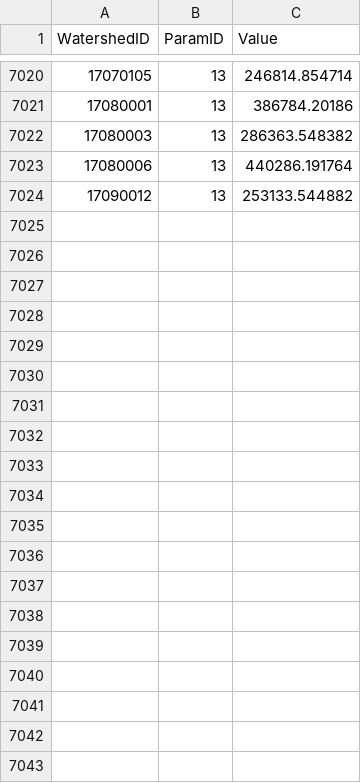
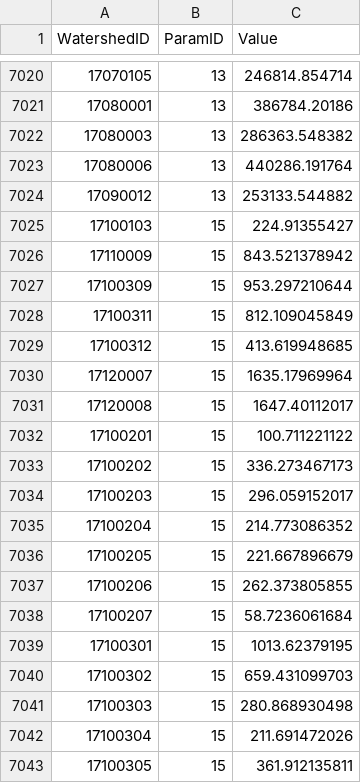
Before and after one commit to Riverscapes/riverscapes-tools, a CSV file: packages/brat/database/data/intersect/WatershedHydroParams.csv, drawn as a sheet; only a part is shown, gaps mark what is left out; the diff covers the shown part only; the diff names each change by its address in the sheet, - before the commit and + after, or states it on an @@ line.

Commit message:
Adding values for ELEV1K

```diff
--- a/packages/brat/database/data/intersect/WatershedHydroParams.csv
+++ b/packages/brat/database/data/intersect/WatershedHydroParams.csv
+row 7025: 17100103 | 15 | 224.91355427
+row 7026: 17110009 | 15 | 843.521378942
+row 7027: 17100309 | 15 | 953.297210644
+row 7028: 17100311 | 15 | 812.109045849
+row 7029: 17100312 | 15 | 413.619948685
+row 7030: 17120007 | 15 | 1635.17969964
+row 7031: 17120008 | 15 | 1647.40112017
+row 7032: 17100201 | 15 | 100.711221122
+row 7033: 17100202 | 15 | 336.273467173
+row 7034: 17100203 | 15 | 296.059152017
+row 7035: 17100204 | 15 | 214.773086352
+row 7036: 17100205 | 15 | 221.667896679
+row 7037: 17100206 | 15 | 262.373805855
+row 7038: 17100207 | 15 | 58.7236061684
+row 7039: 17100301 | 15 | 1013.62379195
+row 7040: 17100302 | 15 | 659.431099703
+row 7041: 17100303 | 15 | 280.868930498
+row 7042: 17100304 | 15 | 211.691472026
+row 7043: 17100305 | 15 | 361.912135811
```
Also changed, not shown: 29 added rows elsewhere in this file.
